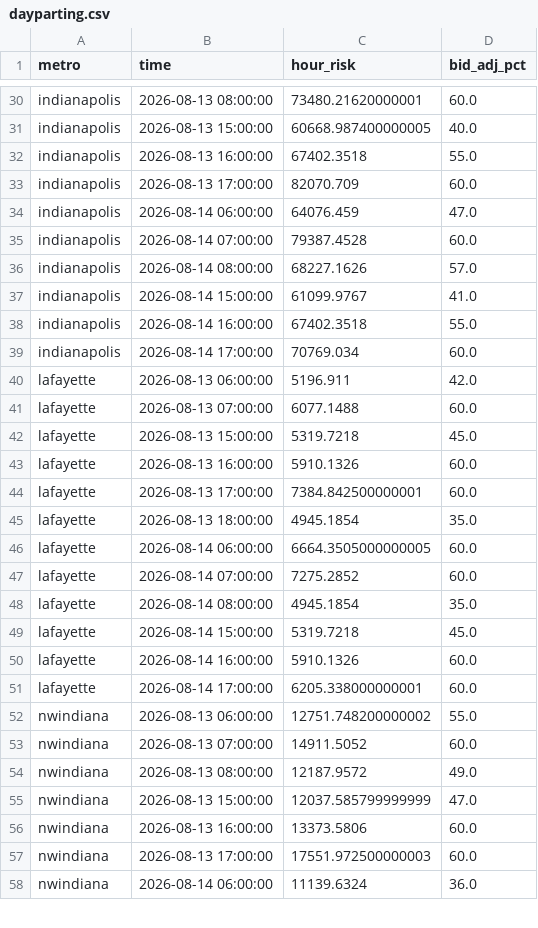
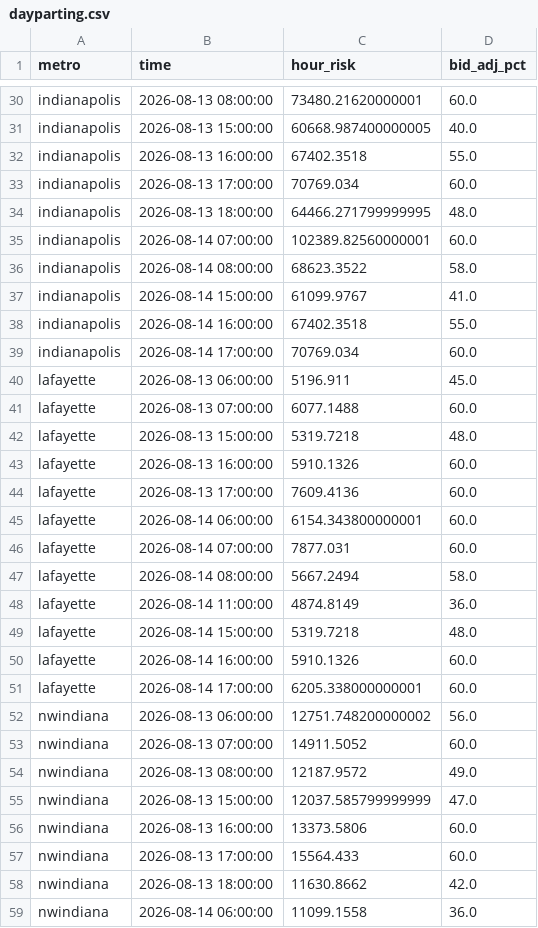
Before and after one commit to danielliu12/accident-forecaster, a CSV file: docs/dayparting.csv, drawn as a sheet; only a part is shown, gaps mark what is left out; the diff covers the shown part only.

```diff
--- a/docs/dayparting.csv
+++ b/docs/dayparting.csv
@@ -32,6 +32,6 @@ indianapolis,2026-08-13 15:00:00,60668.987400000005,40.0
 indianapolis,2026-08-13 16:00:00,67402.3518,55.0
-indianapolis,2026-08-13 17:00:00,82070.709,60.0
-indianapolis,2026-08-14 06:00:00,64076.459,47.0
-indianapolis,2026-08-14 07:00:00,79387.4528,60.0
-indianapolis,2026-08-14 08:00:00,68227.1626,57.0
+indianapolis,2026-08-13 17:00:00,70769.034,60.0
+indianapolis,2026-08-13 18:00:00,64466.271799999995,48.0
+indianapolis,2026-08-14 07:00:00,102389.82560000001,60.0
+indianapolis,2026-08-14 08:00:00,68623.3522,58.0
 indianapolis,2026-08-14 15:00:00,61099.9767,41.0
@@ -39,15 +39,15 @@ indianapolis,2026-08-14 16:00:00,67402.3518,55.0
 indianapolis,2026-08-14 17:00:00,70769.034,60.0
-lafayette,2026-08-13 06:00:00,5196.911,42.0
+lafayette,2026-08-13 06:00:00,5196.911,45.0
 lafayette,2026-08-13 07:00:00,6077.1488,60.0
-lafayette,2026-08-13 15:00:00,5319.7218,45.0
+lafayette,2026-08-13 15:00:00,5319.7218,48.0
 lafayette,2026-08-13 16:00:00,5910.1326,60.0
-lafayette,2026-08-13 17:00:00,7384.842500000001,60.0
-lafayette,2026-08-13 18:00:00,4945.1854,35.0
-lafayette,2026-08-14 06:00:00,6664.3505000000005,60.0
-lafayette,2026-08-14 07:00:00,7275.2852,60.0
-lafayette,2026-08-14 08:00:00,4945.1854,35.0
-lafayette,2026-08-14 15:00:00,5319.7218,45.0
+lafayette,2026-08-13 17:00:00,7609.4136,60.0
+lafayette,2026-08-14 06:00:00,6154.343800000001,60.0
+lafayette,2026-08-14 07:00:00,7877.031,60.0
+lafayette,2026-08-14 08:00:00,5667.2494,58.0
+lafayette,2026-08-14 11:00:00,4874.8149,36.0
+lafayette,2026-08-14 15:00:00,5319.7218,48.0
 lafayette,2026-08-14 16:00:00,5910.1326,60.0
 lafayette,2026-08-14 17:00:00,6205.338000000001,60.0
-nwindiana,2026-08-13 06:00:00,12751.748200000002,55.0
+nwindiana,2026-08-13 06:00:00,12751.748200000002,56.0
 nwindiana,2026-08-13 07:00:00,14911.5052,60.0
@@ -56,3 +56,4 @@ nwindiana,2026-08-13 15:00:00,12037.585799999999,47.0
 nwindiana,2026-08-13 16:00:00,13373.5806,60.0
-nwindiana,2026-08-13 17:00:00,17551.972500000003,60.0
-nwindiana,2026-08-14 06:00:00,11139.6324,36.0
+nwindiana,2026-08-13 17:00:00,15564.433,60.0
+nwindiana,2026-08-13 18:00:00,11630.8662,42.0
+nwindiana,2026-08-14 06:00:00,11099.1558,36.0
```
Also changed, not shown: 1 added row, 2 removed rows and 23 edited cells elsewhere in this file, docs/budget_shares.csv, docs/county_risk.csv, 7 other files.
